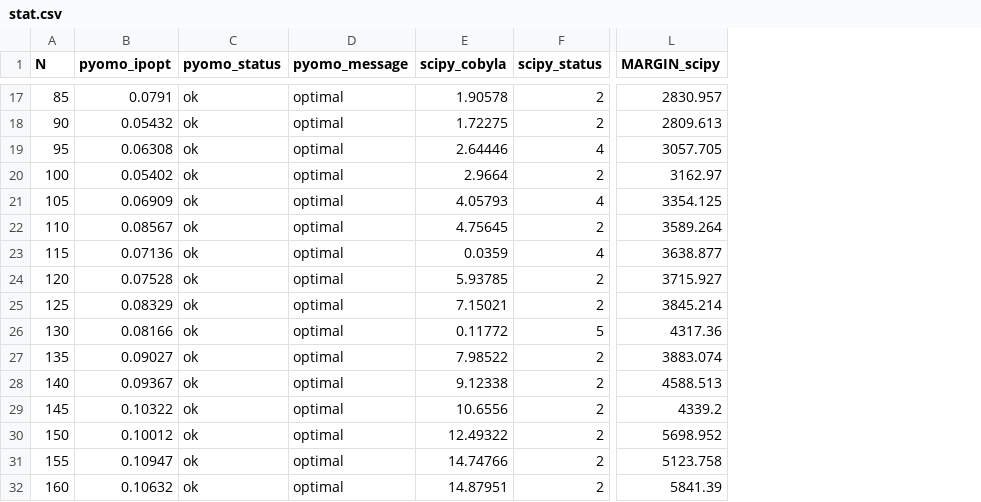
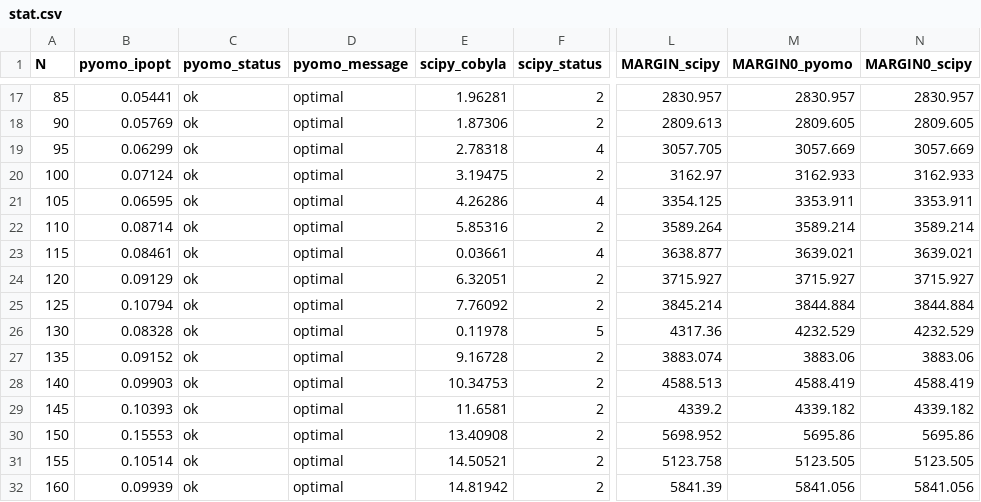
Before and after one commit to antondnsv/optimizers_article1, a CSV file: data/docker/stat/stat.csv, drawn as a sheet; only a part is shown, gaps mark what is left out; the diff covers the shown part only; the diff names each change by its address in the sheet, - before the commit and + after, or states it on an @@ line.

```diff
--- a/data/docker/stat/stat.csv
+++ b/data/docker/stat/stat.csv
+column M (MARGIN0_pyomo), rows 17-32: 2830.957 | 2809.605 | 3057.669 | 3162.933 | 3353.911 | 3589.214 | 3639.021 | 3715.927 | 3844.884 | 4232.529 | 3883.06 | 4588.419 | 4339.182 | 5695.86 | 5123.505 | 5841.056
+column N (MARGIN0_scipy), rows 17-32: 2830.957 | 2809.605 | 3057.669 | 3162.933 | 3353.911 | 3589.214 | 3639.021 | 3715.927 | 3844.884 | 4232.529 | 3883.06 | 4588.419 | 4339.182 | 5695.86 | 5123.505 | 5841.056
-B17 (pyomo_ipopt): 0.0791
+B17 (pyomo_ipopt): 0.05441
-E17 (scipy_cobyla): 1.90578
+E17 (scipy_cobyla): 1.96281
-B18 (pyomo_ipopt): 0.05432
+B18 (pyomo_ipopt): 0.05769
-E18 (scipy_cobyla): 1.72275
+E18 (scipy_cobyla): 1.87306
-B19 (pyomo_ipopt): 0.06308
+B19 (pyomo_ipopt): 0.06299
-E19 (scipy_cobyla): 2.64446
+E19 (scipy_cobyla): 2.78318
-B20 (pyomo_ipopt): 0.05402
+B20 (pyomo_ipopt): 0.07124
-E20 (scipy_cobyla): 2.9664
+E20 (scipy_cobyla): 3.19475
-B21 (pyomo_ipopt): 0.06909
+B21 (pyomo_ipopt): 0.06595
-E21 (scipy_cobyla): 4.05793
+E21 (scipy_cobyla): 4.26286
-B22 (pyomo_ipopt): 0.08567
+B22 (pyomo_ipopt): 0.08714
-E22 (scipy_cobyla): 4.75645
+E22 (scipy_cobyla): 5.85316
-B23 (pyomo_ipopt): 0.07136
+B23 (pyomo_ipopt): 0.08461
-E23 (scipy_cobyla): 0.0359
+E23 (scipy_cobyla): 0.03661
-B24 (pyomo_ipopt): 0.07528
+B24 (pyomo_ipopt): 0.09129
-E24 (scipy_cobyla): 5.93785
+E24 (scipy_cobyla): 6.32051
-B25 (pyomo_ipopt): 0.08329
+B25 (pyomo_ipopt): 0.10794
-E25 (scipy_cobyla): 7.15021
+E25 (scipy_cobyla): 7.76092
-B26 (pyomo_ipopt): 0.08166
+B26 (pyomo_ipopt): 0.08328
-E26 (scipy_cobyla): 0.11772
+E26 (scipy_cobyla): 0.11978
-B27 (pyomo_ipopt): 0.09027
+B27 (pyomo_ipopt): 0.09152
-E27 (scipy_cobyla): 7.98522
+E27 (scipy_cobyla): 9.16728
-B28 (pyomo_ipopt): 0.09367
+B28 (pyomo_ipopt): 0.09903
-E28 (scipy_cobyla): 9.12338
+E28 (scipy_cobyla): 10.34753
-B29 (pyomo_ipopt): 0.10322
+B29 (pyomo_ipopt): 0.10393
-E29 (scipy_cobyla): 10.6556
+E29 (scipy_cobyla): 11.6581
-B30 (pyomo_ipopt): 0.10012
+B30 (pyomo_ipopt): 0.15553
-E30 (scipy_cobyla): 12.49322
+E30 (scipy_cobyla): 13.40908
-B31 (pyomo_ipopt): 0.10947
+B31 (pyomo_ipopt): 0.10514
-E31 (scipy_cobyla): 14.74766
+E31 (scipy_cobyla): 14.50521
-B32 (pyomo_ipopt): 0.10632
+B32 (pyomo_ipopt): 0.09939
-E32 (scipy_cobyla): 14.87951
+E32 (scipy_cobyla): 14.81942
```
Also changed, not shown: 66 edited cells elsewhere in this file, 6 other files.
